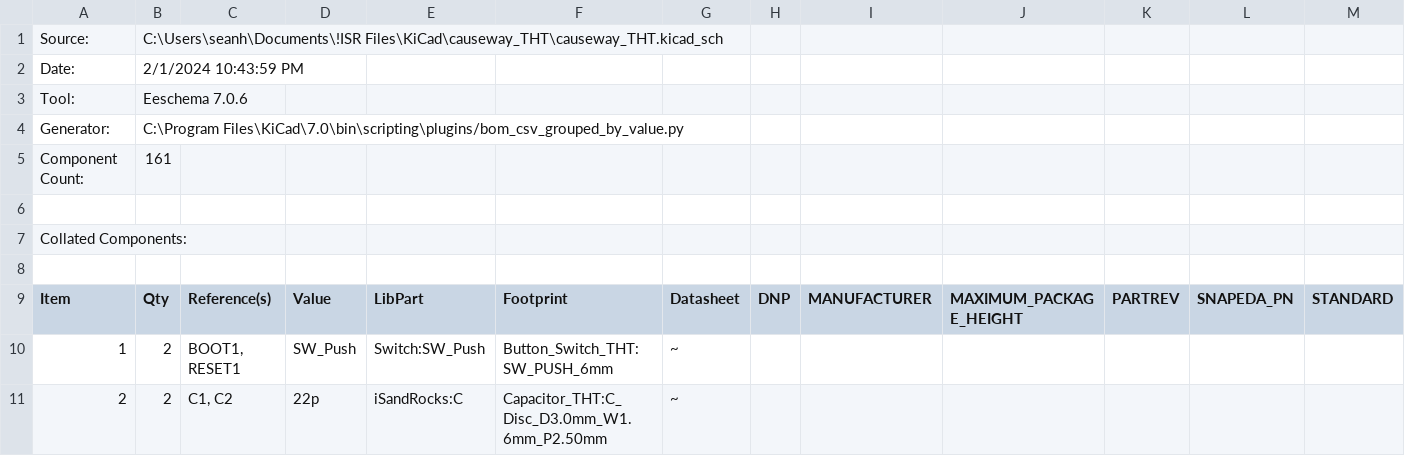
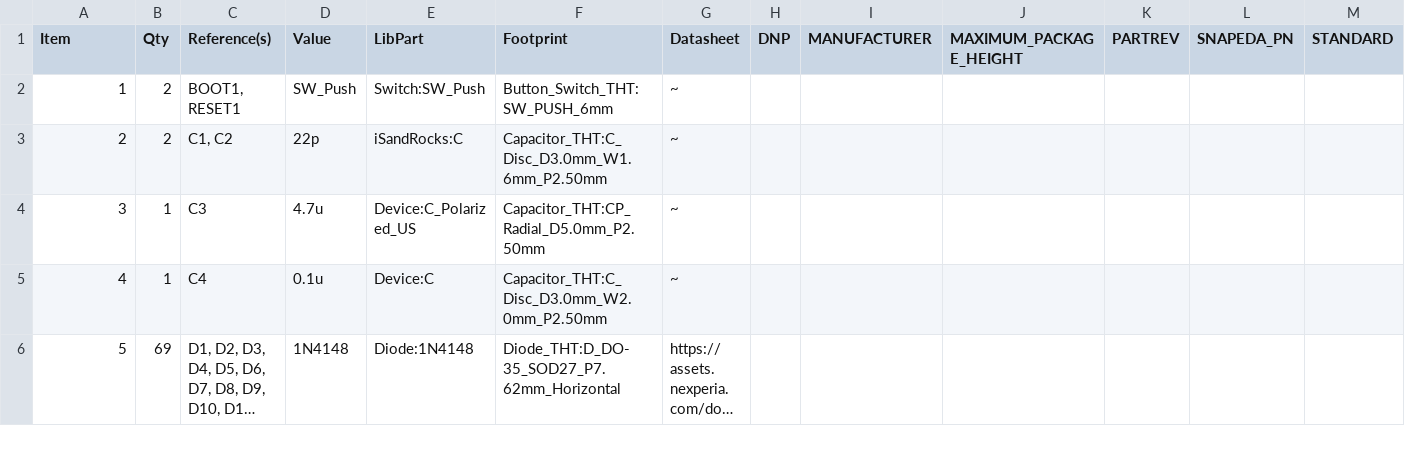
Before and after one commit to isandrocks/Causeway_THT, a CSV file: causeway_THT_BOM.csv, drawn as a sheet; only a part is shown; the shorter side is filled out with more unchanged rows; long unchanged cells end in …; rows hold the shown columns only; the diff names each change by its address in the sheet, - before the commit and + after, or states it on an @@ line.

Commit message:
Update causeway_THT_BOM.csv

```diff
--- a/causeway_THT_BOM.csv
+++ b/causeway_THT_BOM.csv
-row 1: Source: | C:\Users\seanh\Documents\!ISR Files\KiCad\causeway_THT\causeway_THT.kicad_sch
-row 2: Date: | 2/1/2024 10:43:59 PM
-row 3: Tool: | Eeschema 7.0.6
-row 4: Generator: | C:\Program Files\KiCad\7.0\bin\scripting\plugins/bom_csv_grouped_by_value.py
-row 5: Component Count: | 161
-row 6: (empty)
-row 7: Collated Components:
-row 8: (empty)
```
